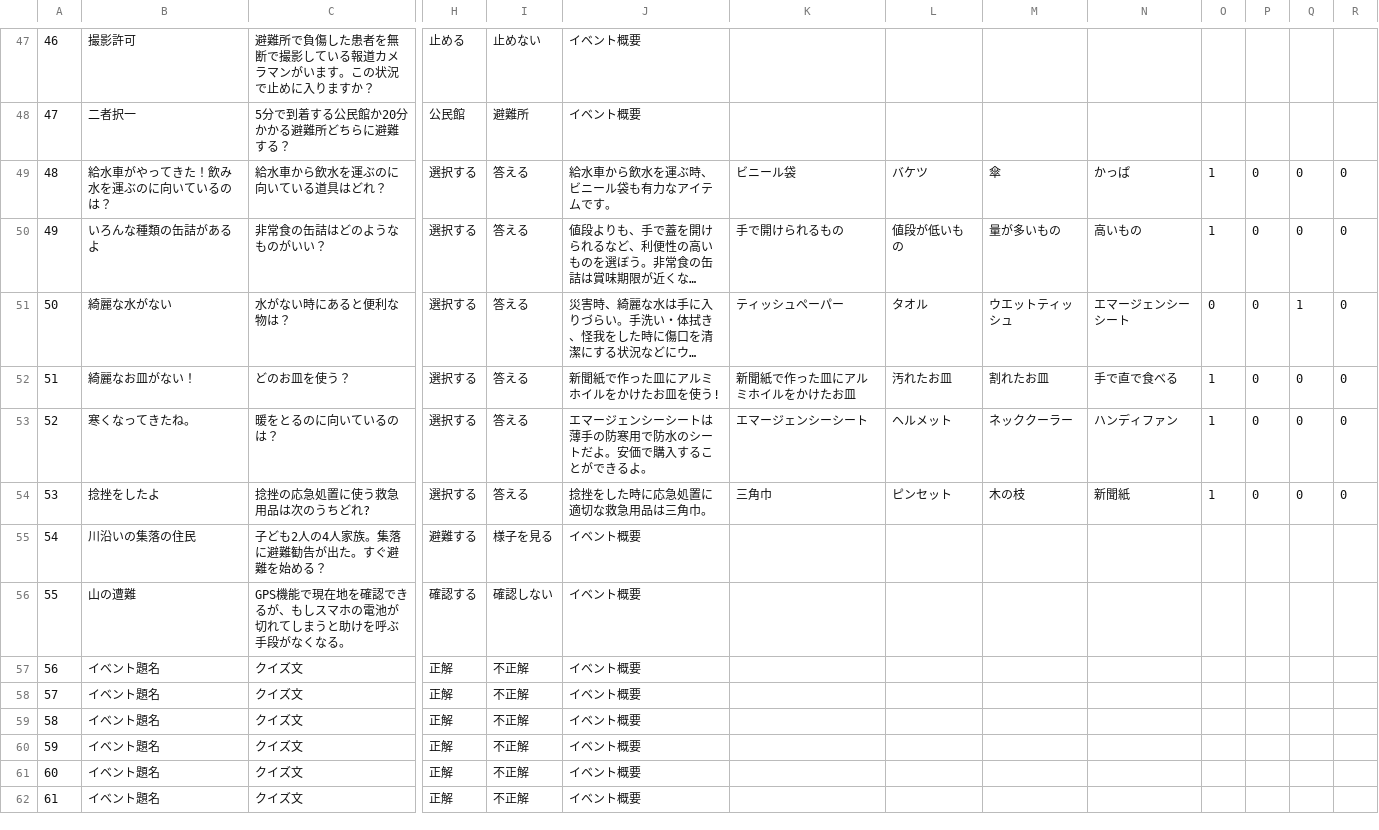
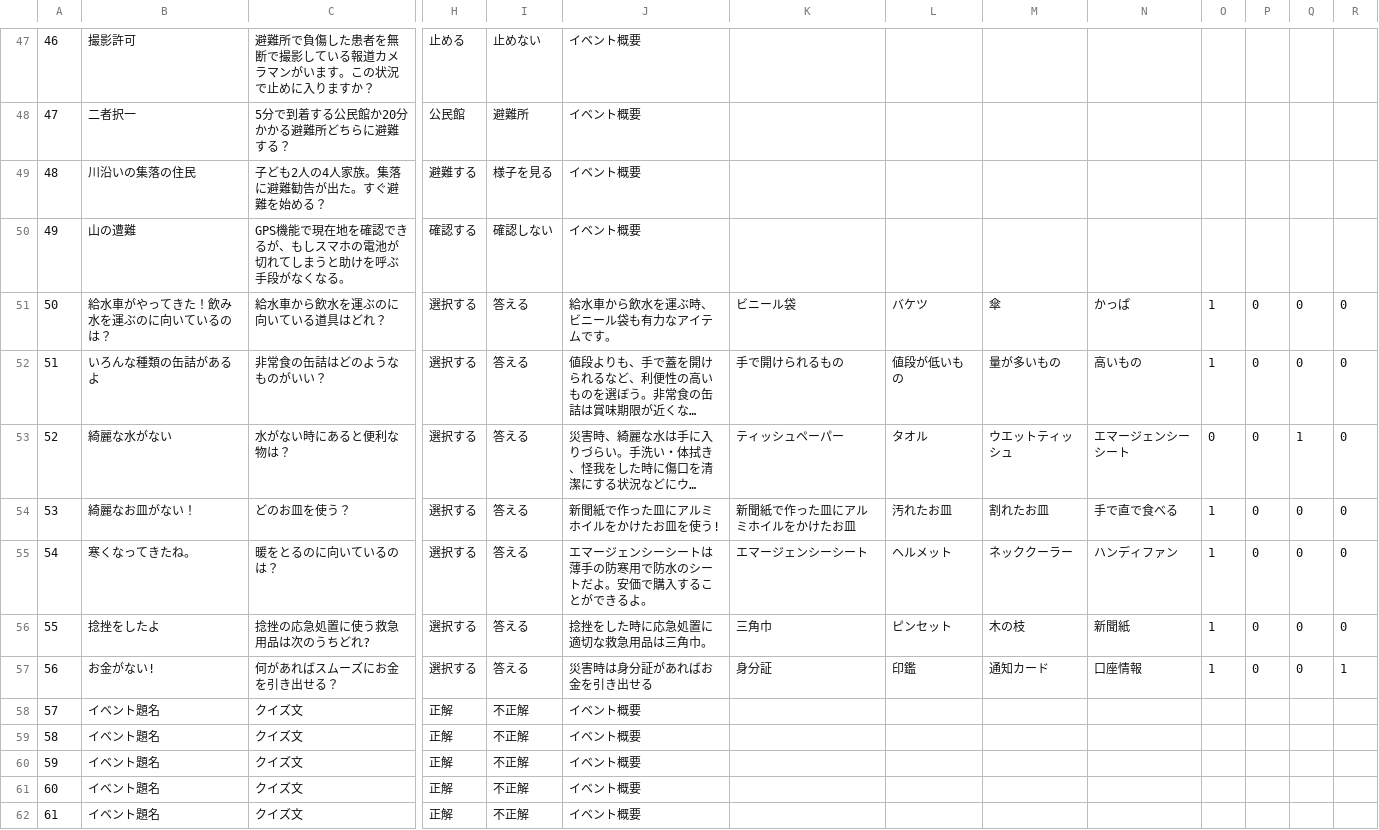
Before and after one commit to CSTmatsunolab/EvaApp, a CSV file: Assets/Resources/EventData.csv, drawn as a sheet; only a part is shown, gaps mark what is left out; long unchanged cells end in …; removed rows and columns are numbered as before the commit, all else as after; rows hold the shown columns only; the diff names each change by its address in the sheet, - before the commit and + after, or states it on an @@ line.

```diff
--- a/Assets/Resources/EventData.csv
+++ b/Assets/Resources/EventData.csv
+row 49: 48 | 川沿いの集落の住民 | 子ども2人の4人家族。集落に避難勧告が出た。すぐ避難を始める？ | 避難する | 様子を見る | イベント概要
+row 50: 49 | 山の遭難 | GPS機能で現在地を確認できるが、もしスマホの電池が切れてしまうと助けを呼ぶ手段がなくなる。 | 確認する | 確認しない | イベント概要
-A51: 48
+A51: 50
-A52: 49
+A52: 51
-A53: 50
+A53: 52
-A54: 51
+A54: 53
-A55: 52
+A55: 54
-A56: 53
+A56: 55
-row 55: 54 | 川沿いの集落の住民 | 子ども2人の4人家族。集落に避難勧告が出た。すぐ避難を始める？ | 避難する | 様子を見る | イベント概要
-row 56: 55 | 山の遭難 | GPS機能で現在地を確認できるが、もしスマホの電池が切れてしまうと助けを呼ぶ手段がなくなる。 | 確認する | 確認しない | イベント概要
-B57: イベント題名
+B57: お金がない!
-C57: クイズ文
+C57: 何があればスムーズにお金を引き出せる？
-H57: 正解
+H57: 選択する
-I57: 不正解
+I57: 答える
-J57: イベント概要
+J57: 災害時は身分証があればお金を引き出せる
-K57: (empty)
+K57: 身分証
-L57: (empty)
+L57: 印鑑
-M57: (empty)
+M57: 通知カード
-N57: (empty)
+N57: 口座情報
-O57: (empty)
+O57: 1
-P57: (empty)
+P57: 0
-Q57: (empty)
+Q57: 0
-R57: (empty)
+R57: 1
```
Also changed, not shown: 47 other files.
